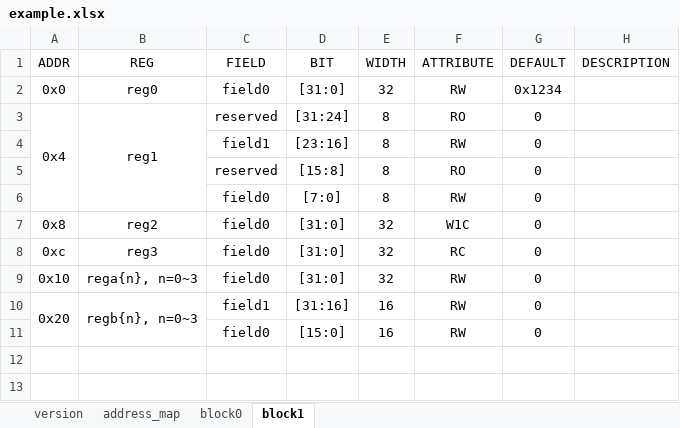
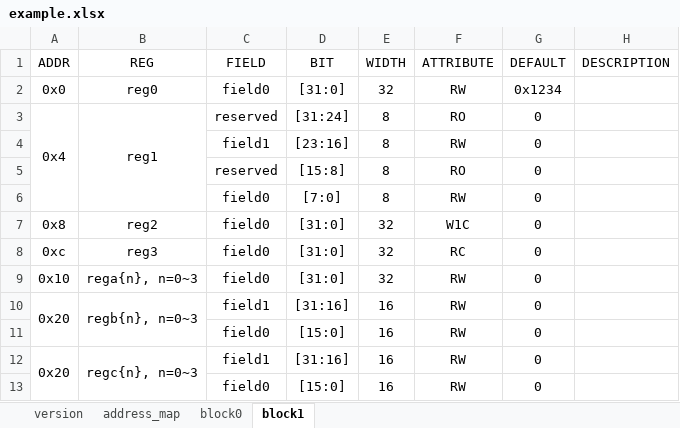
Before and after one commit to BeriBeli/irgen-rs, an Excel workbook: example.xlsx, sheet block1, drawn as a sheet; values as stored, in another font and other column widths than the file's, no borders; the diff names each change by its address in the sheet, - before the commit and + after, or states it on an @@ line.

```diff
--- a/example.xlsx (sheet block1)
+++ b/example.xlsx (sheet block1)
+row 12: 0x20 | regc{n}, n=0~3 | field1 | [31:16] | 16 | RW | 0
+row 13:  |  | field0 | [15:0] | 16 | RW | 0
```
Also changed, not shown: 4 other files.
